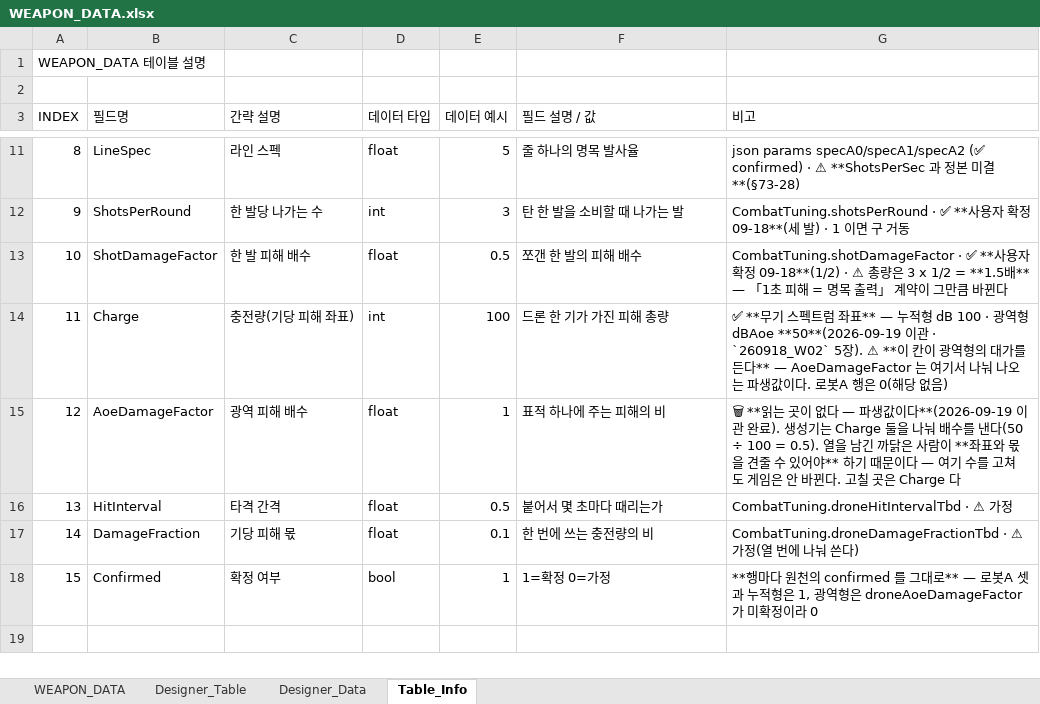
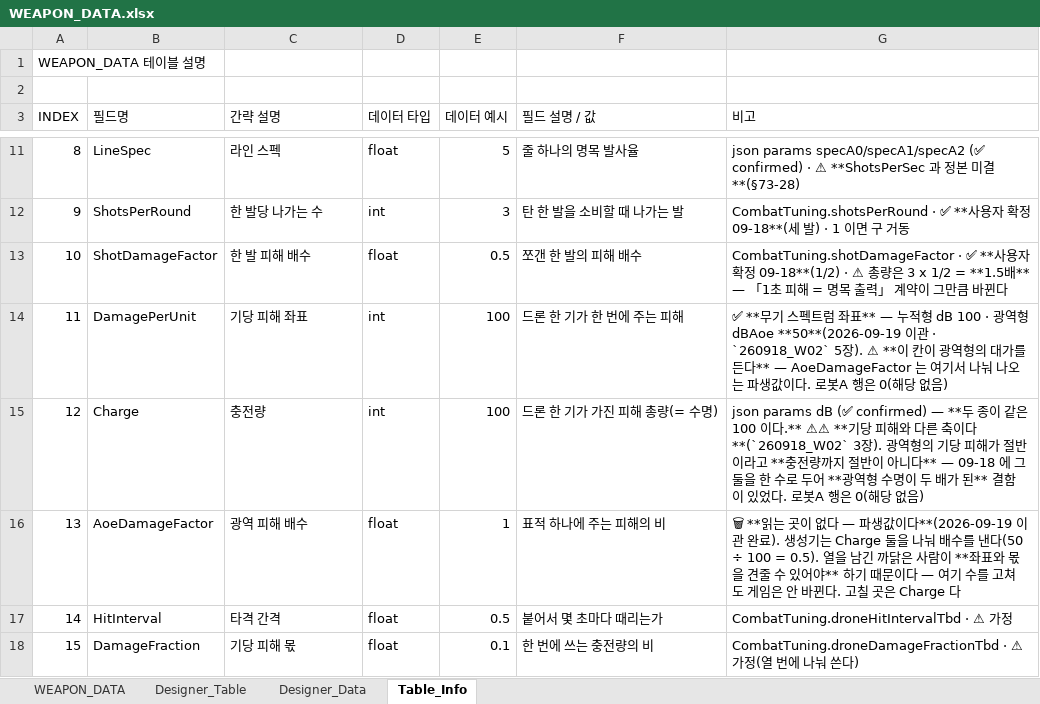
Before and after one commit to Rhythm0s/MechBoardIdle, an Excel workbook: Tables/WEAPON_DATA.xlsx, sheet Table_Info, drawn as a sheet; only a part is shown, gaps mark what is left out; the shorter side is filled out with more unchanged rows; values as stored, in another font and other column widths than the file's, no borders; addresses are those after the commit; the diff names each change by its address in the sheet, - before the commit and + after, or states it on an @@ line.

```diff
--- a/Tables/WEAPON_DATA.xlsx (sheet Table_Info)
+++ b/Tables/WEAPON_DATA.xlsx (sheet Table_Info)
+row 14: 11 | DamagePerUnit | 기당 피해 좌표 | int | 100 | 드론 한 기가 한 번에 주는 피해 | ✅ **무기 스펙트럼 좌표** — 누적형 dB 100 · 광역형 dBAoe **50**(2026-09-19 이관 · `260918_W02` 5장). ⚠ **이 칸이 광역형의 대가를 든다** — AoeDamageFactor 는 여기서 나눠 나오는 파생값이다. 로봇A 행은 0(해당 없음)
@@ column A (INDEX) renumbered from row 15 down @@
-C15 (간략 설명): 충전량(기당 피해 좌표)
+C15 (간략 설명): 충전량
-F15 (필드 설명 / 값): 드론 한 기가 가진 피해 총량
+F15 (필드 설명 / 값): 드론 한 기가 가진 피해 총량(= 수명)
-G15 (비고): ✅ **무기 스펙트럼 좌표** — 누적형 dB 100 · 광역형 dBAoe **50**(2026-09-19 이관 · `260918_W02` 5장). ⚠ **이 칸이 광역형의 대가를 든다** — AoeDamageFactor 는 여기서 나눠 나오는 파생값이다. 로봇…
+G15 (비고): json params dB (✅ confirmed) — **두 종이 같은 100 이다.** ⚠⚠ **기당 피해와 다른 축이다**(`260918_W02` 3장). 광역형의 기당 피해가 절반이라고 **충전량까지 절반이 아니다** — 09-18 에 그 둘을 한 수로 두어 **광역형 수명이 두 배가 된** 결함이 있었다. 로봇…
```
Also changed, not shown: sheet WEAPON_DATA, sheet Designer_Table, 4 other files.
